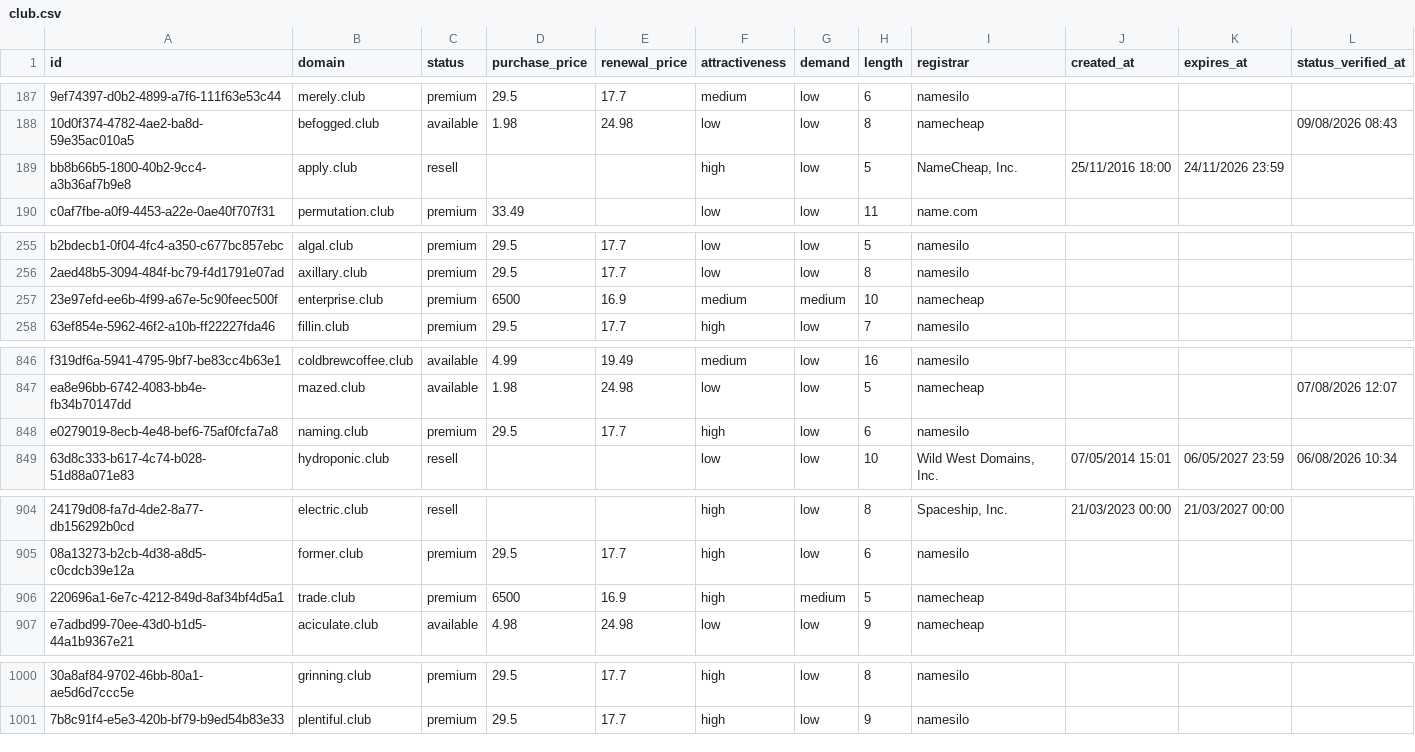
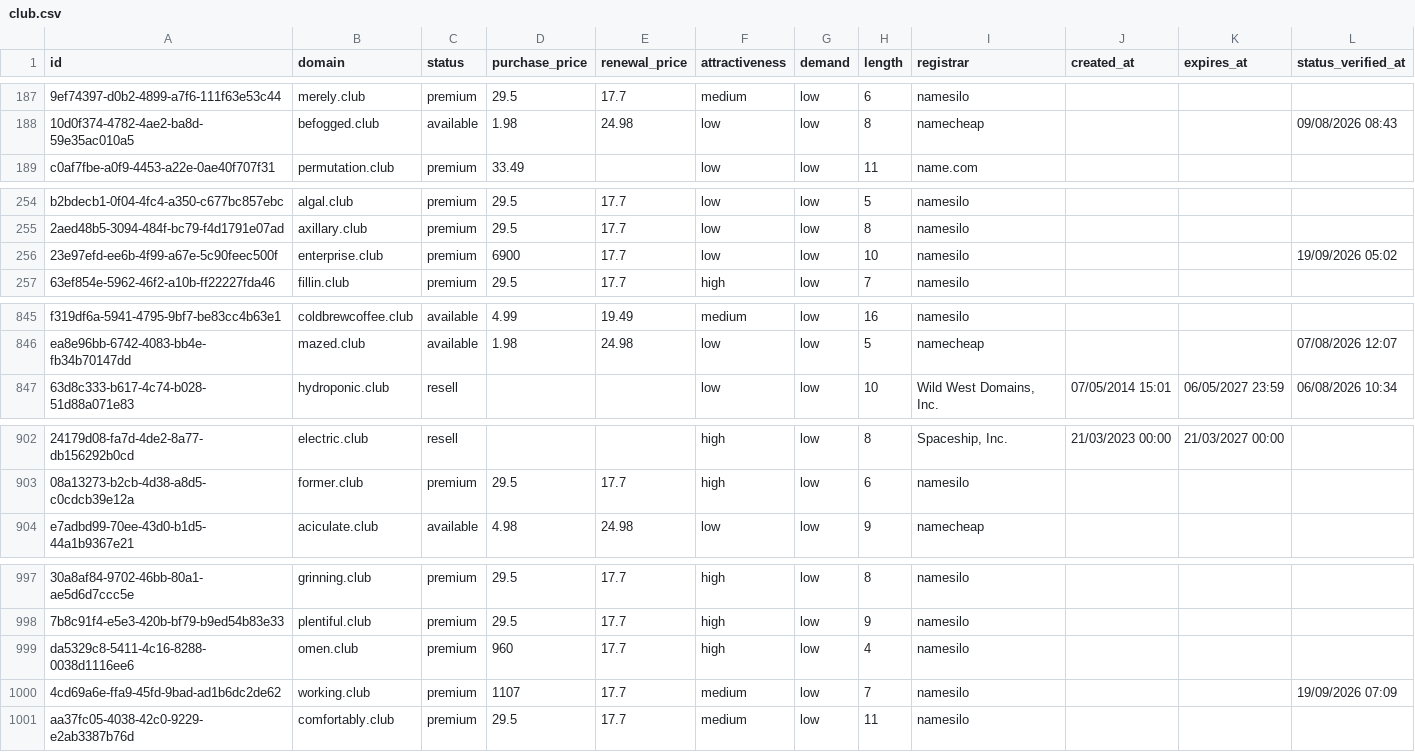
Before and after one commit to UniqueDomains/club-oneword-domains, a CSV file: club.csv, drawn as a sheet; only a part is shown, gaps mark what is left out; removed rows and columns are numbered as before the commit, all else as after; the diff covers the shown part only; the diff names each change by its address in the sheet, - before the commit and + after, or states it on an @@ line.

Commit message:
Domains update

```diff
--- a/club.csv
+++ b/club.csv
-row 189: bb8b66b5-1800-40b2-9cc4-a3b36af7b9e8 | apply.club | resell |  |  | high | low | 5 | NameCheap, Inc. | 25/11/2016 18:00 | 24/11/2026 23:59
-D256 (purchase_price): 6500
+D256 (purchase_price): 6900
-E256 (renewal_price): 16.9
+E256 (renewal_price): 17.7
-F256 (attractiveness): medium
+F256 (attractiveness): low
-G256 (demand): medium
+G256 (demand): low
-I256 (registrar): namecheap
+I256 (registrar): namesilo
-L256 (status_verified_at): (empty)
+L256 (status_verified_at): 19/09/2026 05:02
-row 848: e0279019-8ecb-4e48-bef6-75af0fcfa7a8 | naming.club | premium | 29.5 | 17.7 | high | low | 6 | namesilo
-row 906: 220696a1-6e7c-4212-849d-8af34bf4d5a1 | trade.club | premium | 6500 | 16.9 | high | medium | 5 | namecheap
+row 999: da5329c8-5411-4c16-8288-0038d1116ee6 | omen.club | premium | 960 | 17.7 | high | low | 4 | namesilo
+row 1000: 4cd69a6e-ffa9-45fd-9bad-ad1b6dc2de62 | working.club | premium | 1107 | 17.7 | medium | low | 7 | namesilo |  |  | 19/09/2026 07:09
+row 1001: aa37fc05-4038-42c0-9229-e2ab3387b76d | comfortably.club | premium | 29.5 | 17.7 | medium | low | 11 | namesilo
```
Also changed, not shown: 100 edited cells elsewhere in this file, 4 other files.
